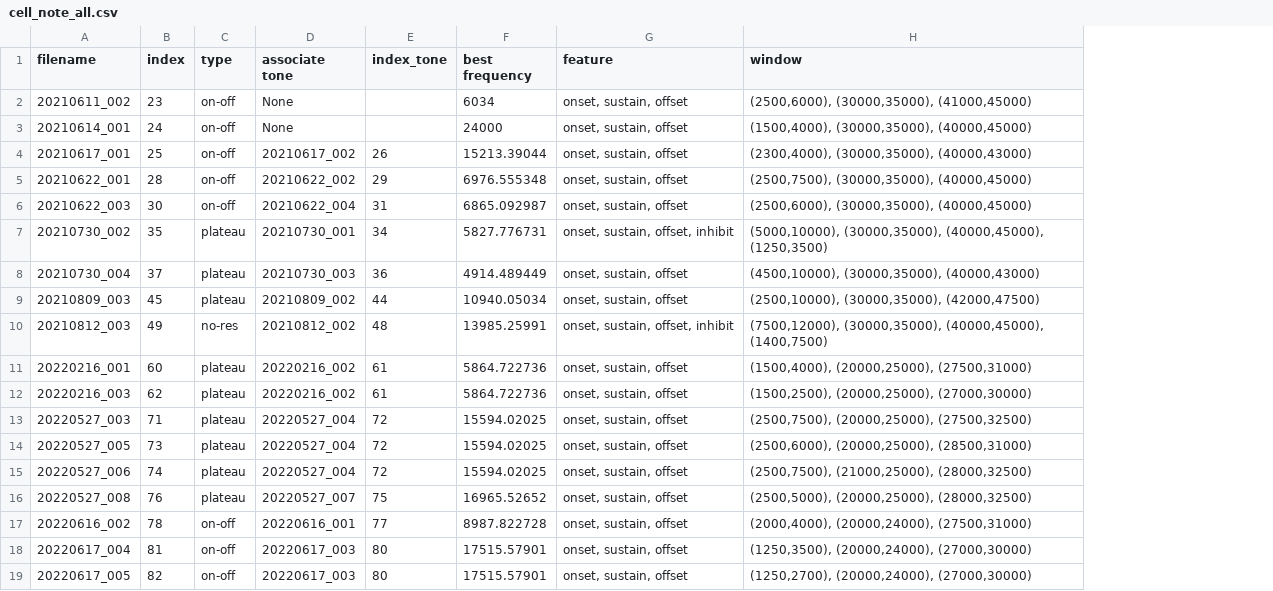
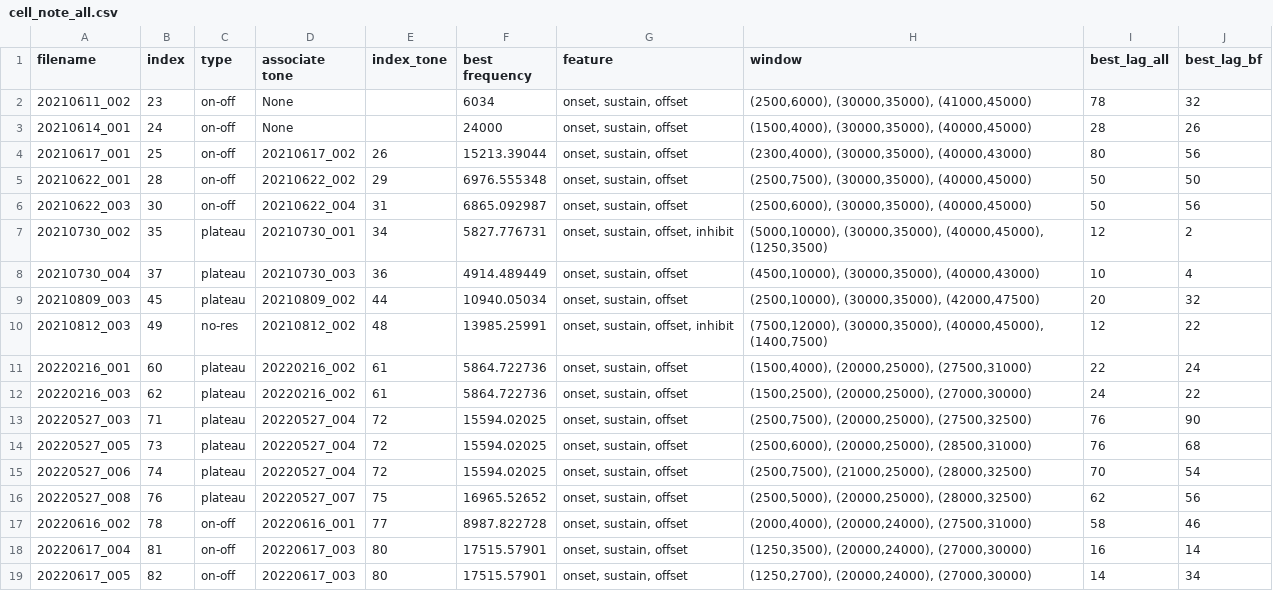
Before and after one commit to nautapow/lsfm, a CSV file: cell_note_all.csv, drawn as a sheet; the diff names each change by its address in the sheet, - before the commit and + after, or states it on an @@ line.

Commit message:
Update cell_note_all.csv

```diff
--- a/cell_note_all.csv
+++ b/cell_note_all.csv
+column I (best_lag_all), rows 2-19: 78 | 28 | 80 | 50 | 50 | 12 | 10 | 20 | 12 | 22 | 24 | 76 | 76 | 70 | 62 | 58 | 16 | 14
+column J (best_lag_bf), rows 2-19: 32 | 26 | 56 | 50 | 56 | 2 | 4 | 32 | 22 | 24 | 22 | 90 | 68 | 54 | 56 | 46 | 14 | 34
```
